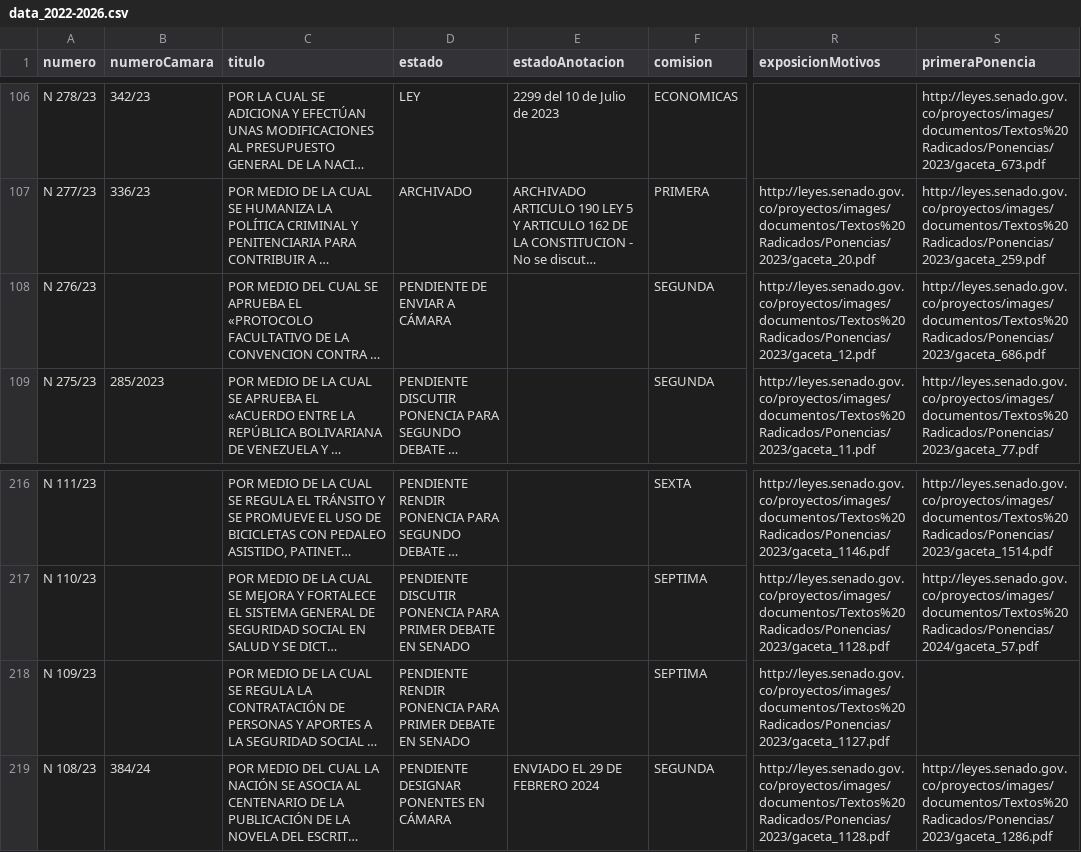
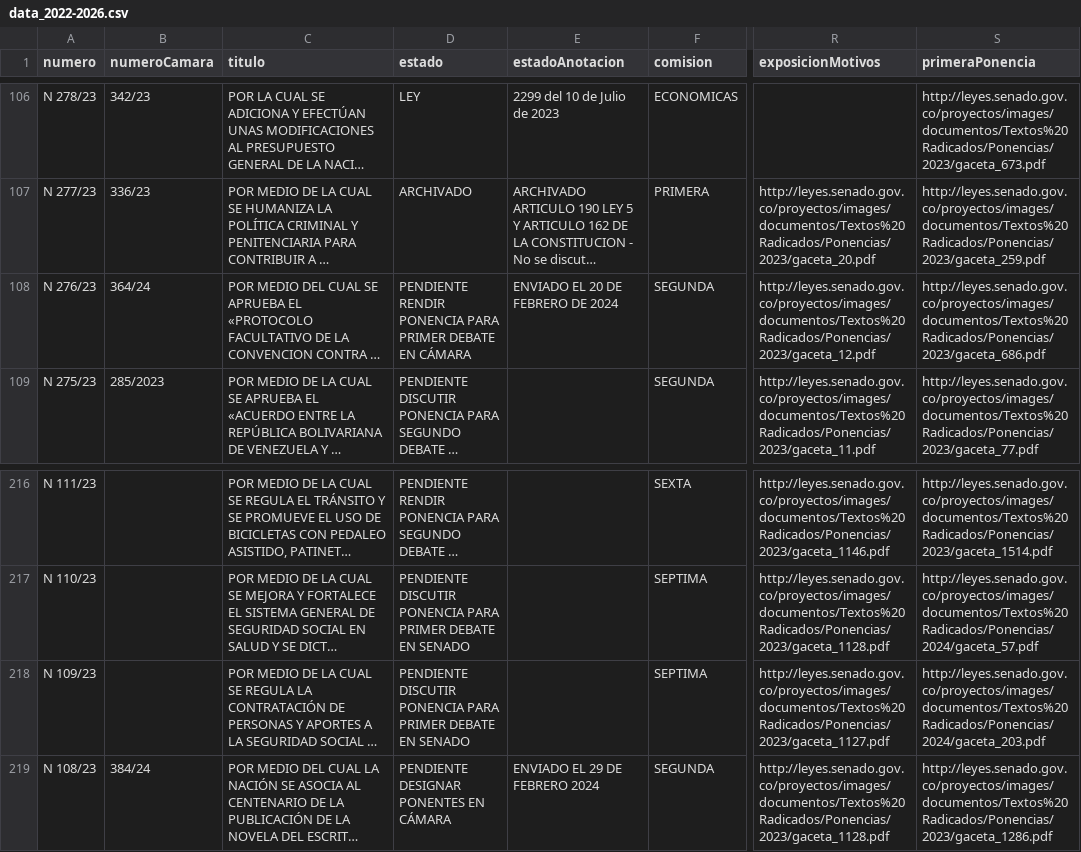
Before and after one commit to muniter/senado_crawler, a CSV file: output/data_2022-2026.csv, drawn as a sheet; only a part is shown, gaps mark what is left out; long unchanged cells end in …; the diff names each change by its address in the sheet, - before the commit and + after, or states it on an @@ line.

```diff
--- a/output/data_2022-2026.csv
+++ b/output/data_2022-2026.csv
-B108 (numeroCamara): (empty)
+B108 (numeroCamara): 364/24
-D108 (estado): PENDIENTE DE ENVIAR A CÁMARA
+D108 (estado): PENDIENTE RENDIR PONENCIA PARA PRIMER DEBATE EN CÁMARA
-E108 (estadoAnotacion): (empty)
+E108 (estadoAnotacion): ENVIADO EL 20 DE FEBRERO DE 2024
-D218 (estado): PENDIENTE RENDIR PONENCIA PARA…
+D218 (estado): PENDIENTE DISCUTIR PONENCIA PARA…
-S218 (primeraPonencia): (empty)
+S218 (primeraPonencia): http://leyes.senado.gov.co/proyectos/images/documentos/Textos%20Radicados/Ponencias/2024/gaceta_203.pdf
```
Also changed, not shown: 2 other files.
